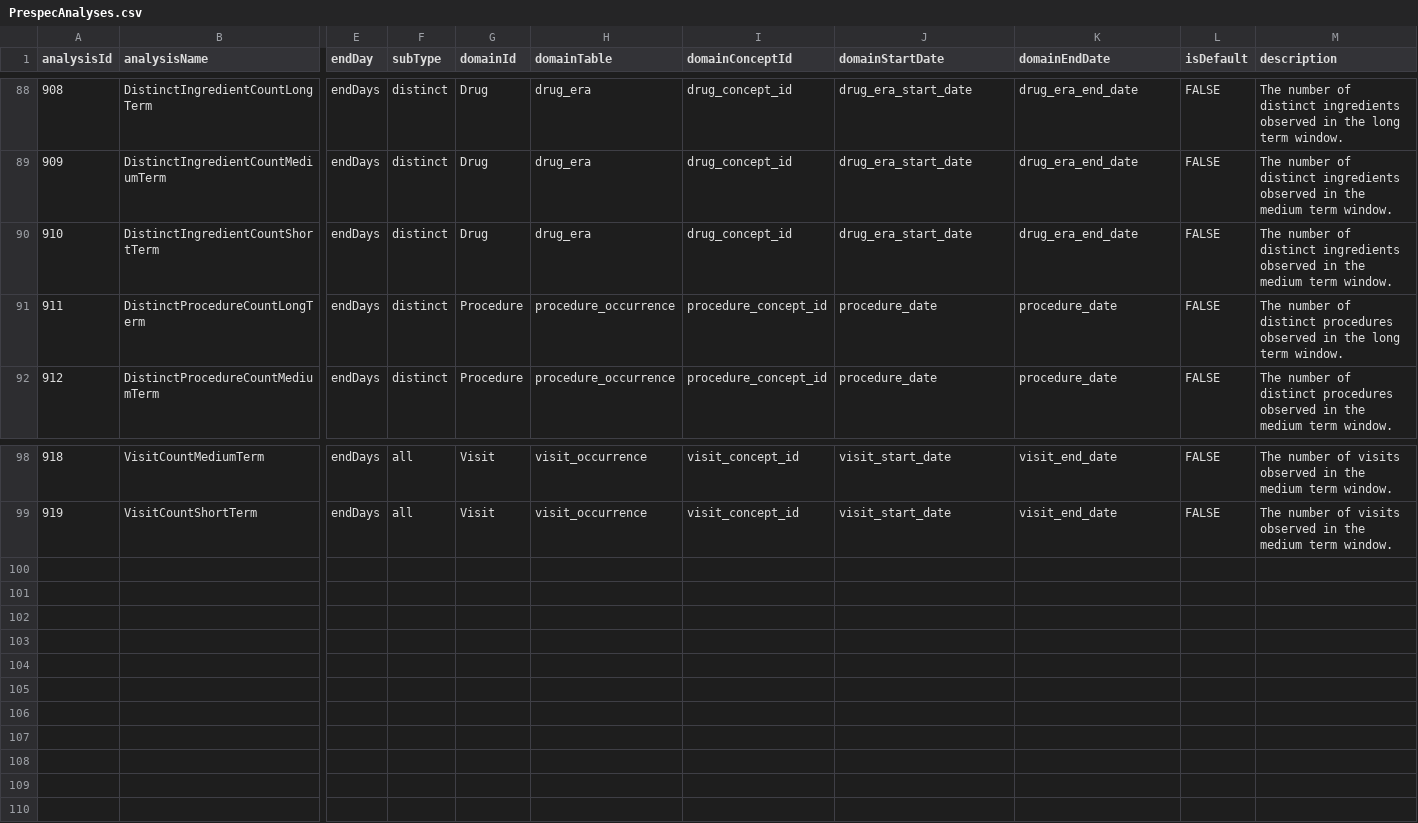
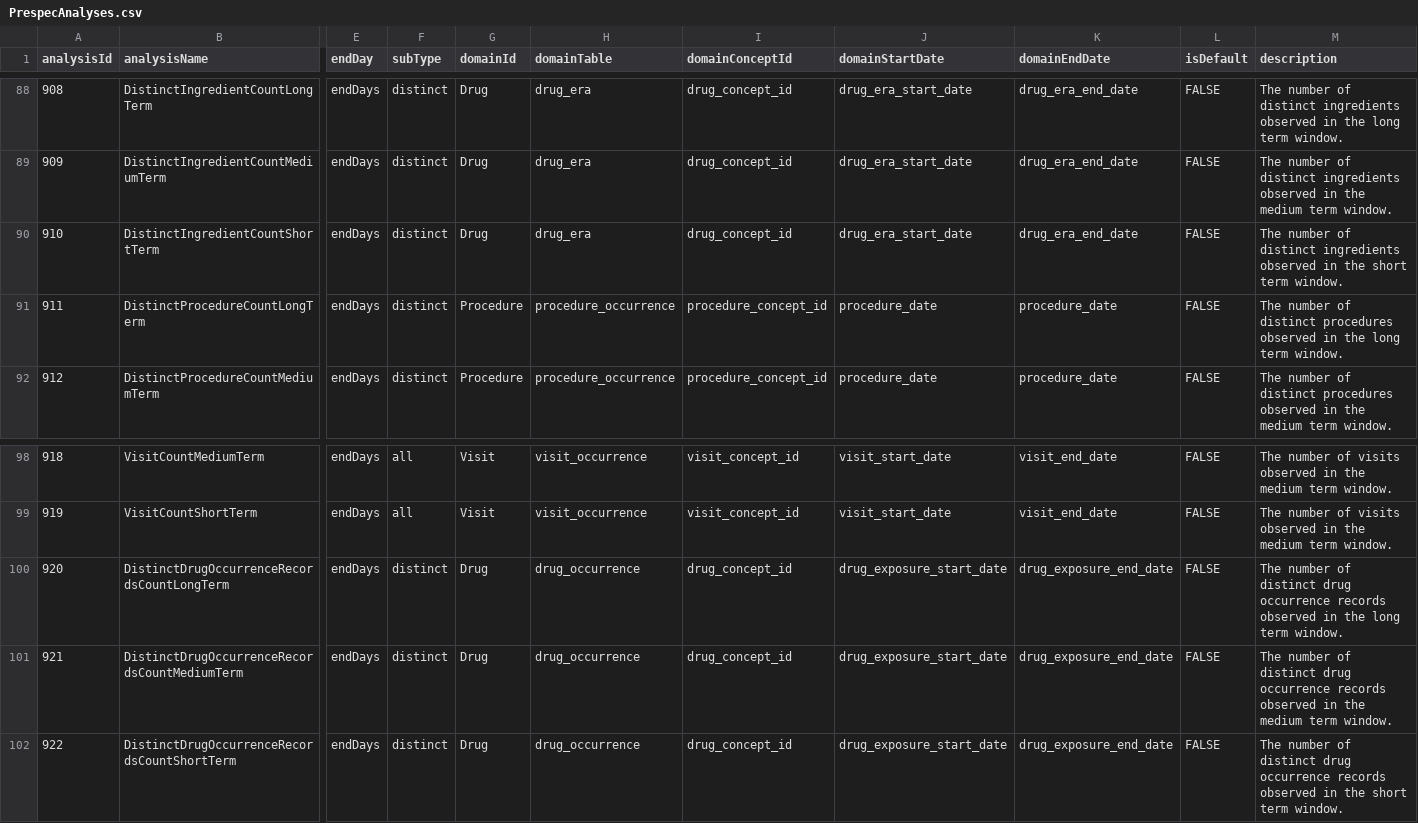
Before and after one commit to OHDSI/FeatureExtraction, a CSV file: inst/csv/PrespecAnalyses.csv, drawn as a sheet; only a part is shown, gaps mark what is left out; rows hold the shown columns only; the diff names each change by its address in the sheet, - before the commit and + after, or states it on an @@ line.

Commit message:
Updated PrespecAnalyses.csv
Added
920 - DistinctDrugOccurrenceRecordsCountLongTerm
921 - DistinctDrugOccurrenceRecordsCountMediumTerm
922 - DistinctDrugOccurrenceRecordsCountShortTerm

Correction to 910

```diff
--- a/inst/csv/PrespecAnalyses.csv
+++ b/inst/csv/PrespecAnalyses.csv
-M90 (description): …in the medium term window.
+M90 (description): …in the short term window.
+row 100: 920 | DistinctDrugOccurrenceRecordsCountLongTerm | endDays | distinct | Drug | drug_occurrence | drug_concept_id | drug_exposure_start_date | drug_exposure_end_date | FALSE | The number of distinct drug occurrence records observed in the long term window.
+row 101: 921 | DistinctDrugOccurrenceRecordsCountMediumTerm | endDays | distinct | Drug | drug_occurrence | drug_concept_id | drug_exposure_start_date | drug_exposure_end_date | FALSE | The number of distinct drug occurrence records observed in the medium term window.
+row 102: 922 | DistinctDrugOccurrenceRecordsCountShortTerm | endDays | distinct | Drug | drug_occurrence | drug_concept_id | drug_exposure_start_date | drug_exposure_end_date | FALSE | The number of distinct drug occurrence records observed in the short term window.
```
